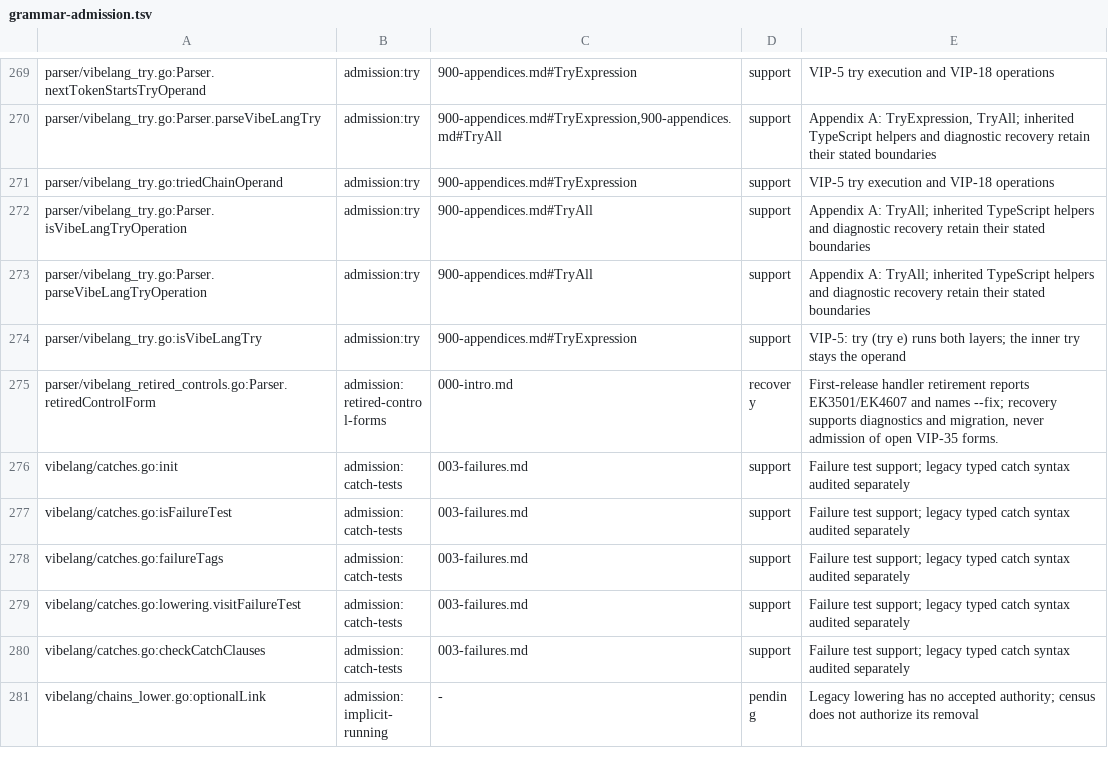
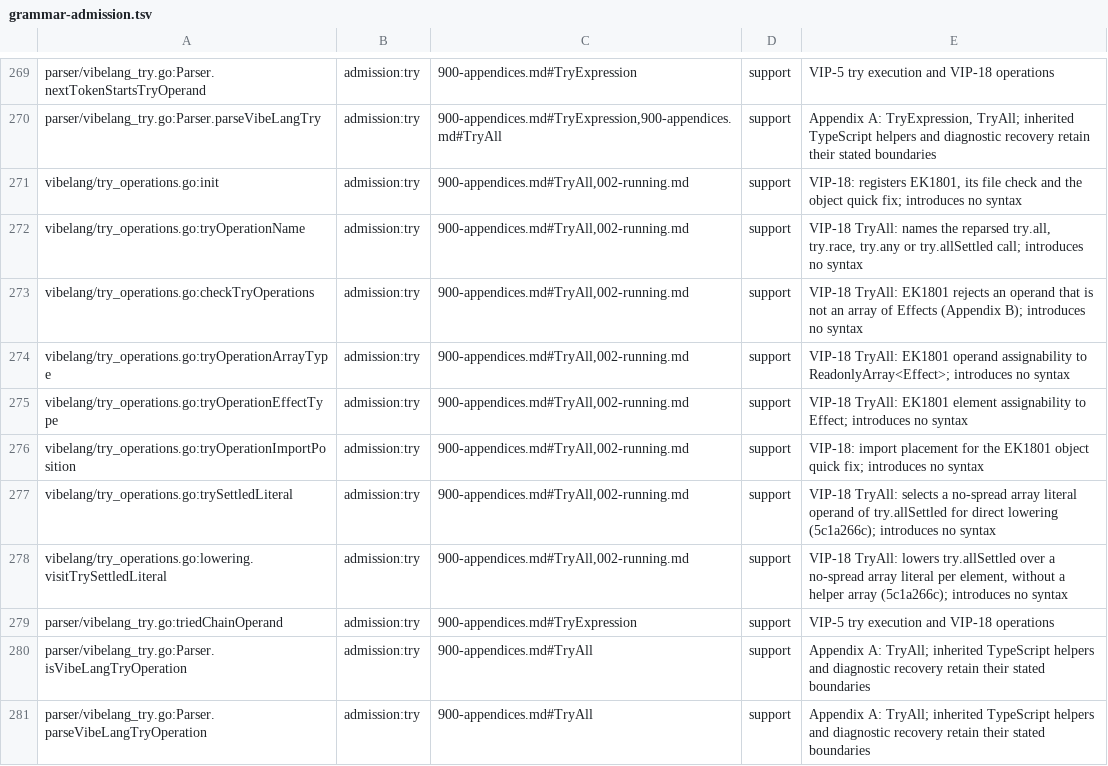
Before and after one commit to smithersai/vibelang, a TSV file: docs/design/registry/grammar-admission.tsv, drawn as a sheet; only a part is shown, gaps mark what is left out; the shorter side is filled out with more unchanged rows.

Commit message:
test(fuzz): row the try operation helpers in the admission inventory
5c1a266ca595 (emit direct exits for allSettled literals) added the lowering
method visitTrySettledLiteral to vibelang/try_operations.go, so the census
now scans that file and TestTableAccountsForEveryHook failed on vibe
6d08e7f7b68d with eight unaccounted hooks: init, tryOperationName,
checkTryOperations, tryOperationArrayType, tryOperationEffectType,
tryOperationImportPosition, trySettledLiteral and
lowering.visitTrySettledLiteral.

Each is VIP-18 TryAll support (Appendix A TryAll; Appendix B EK1801;
002-running.md) and introduces no syntax: rows with status support under
admission:try. Census regenerated; release note added. No compiler change,
rejection or VIP edit.

```diff
--- a/docs/design/registry/grammar-admission.tsv
+++ b/docs/design/registry/grammar-admission.tsv
@@ -270,2 +270,10 @@ parser/vibelang_try.go:Parser.nextTokenStartsTryOperand	admission:try	900-append
 parser/vibelang_try.go:Parser.parseVibeLangTry	admission:try	900-appendices.md#TryExpression,900-appendices.md#TryAll	support	Appendix A: TryExpression, TryAll; inherited TypeScript helpers and diagnostic recovery retain their stated boundaries
+vibelang/try_operations.go:init	admission:try	900-appendices.md#TryAll,002-running.md	support	VIP-18: registers EK1801, its file check and the object quick fix; introduces no syntax
+vibelang/try_operations.go:tryOperationName	admission:try	900-appendices.md#TryAll,002-running.md	support	VIP-18 TryAll: names the reparsed try.all, try.race, try.any or try.allSettled call; introduces no syntax
+vibelang/try_operations.go:checkTryOperations	admission:try	900-appendices.md#TryAll,002-running.md	support	VIP-18 TryAll: EK1801 rejects an operand that is not an array of Effects (Appendix B); introduces no syntax
+vibelang/try_operations.go:tryOperationArrayType	admission:try	900-appendices.md#TryAll,002-running.md	support	VIP-18 TryAll: EK1801 operand assignability to ReadonlyArray<Effect>; introduces no syntax
+vibelang/try_operations.go:tryOperationEffectType	admission:try	900-appendices.md#TryAll,002-running.md	support	VIP-18 TryAll: EK1801 element assignability to Effect; introduces no syntax
+vibelang/try_operations.go:tryOperationImportPosition	admission:try	900-appendices.md#TryAll,002-running.md	support	VIP-18: import placement for the EK1801 object quick fix; introduces no syntax
+vibelang/try_operations.go:trySettledLiteral	admission:try	900-appendices.md#TryAll,002-running.md	support	VIP-18 TryAll: selects a no-spread array literal operand of try.allSettled for direct lowering (5c1a266c); introduces no syntax
+vibelang/try_operations.go:lowering.visitTrySettledLiteral	admission:try	900-appendices.md#TryAll,002-running.md	support	VIP-18 TryAll: lowers try.allSettled over a no-spread array literal per element, without a helper array (5c1a266c); introduces no syntax
 parser/vibelang_try.go:triedChainOperand	admission:try	900-appendices.md#TryExpression	support	VIP-5 try execution and VIP-18 operations
```
Also changed, not shown: 6 other files.
